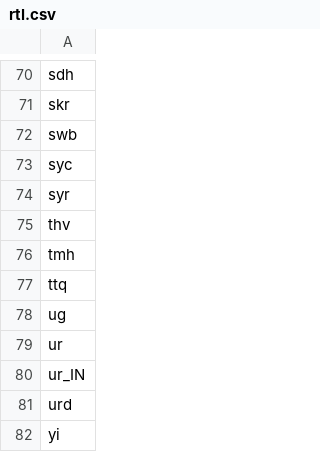
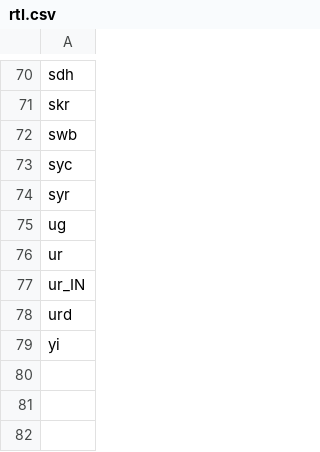
Before and after one commit to WeblateOrg/language-data, a CSV file: rtl.csv, drawn as a sheet; only a part is shown, gaps mark what is left out; the diff names each change by its address in the sheet, - before the commit and + after, or states it on an @@ line.

```diff
--- a/rtl.csv
+++ b/rtl.csv
-row 75: thv
-row 76: tmh
-row 77: ttq
```
Also changed, not shown: 1 other file.
